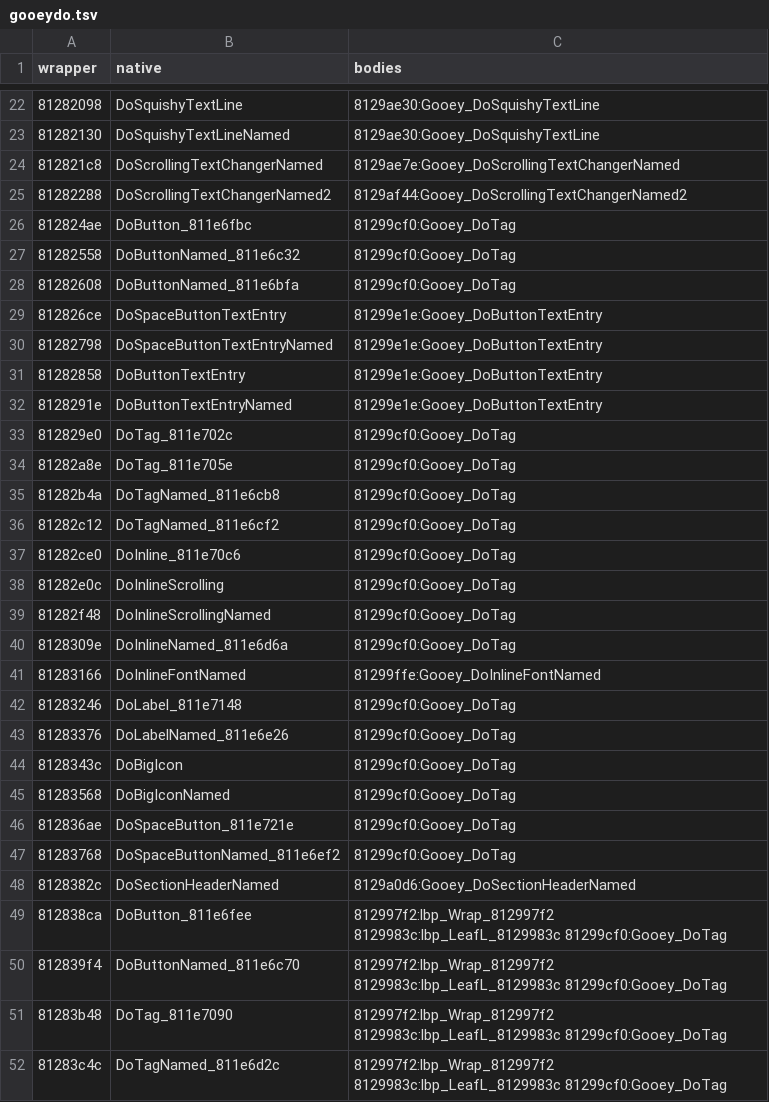
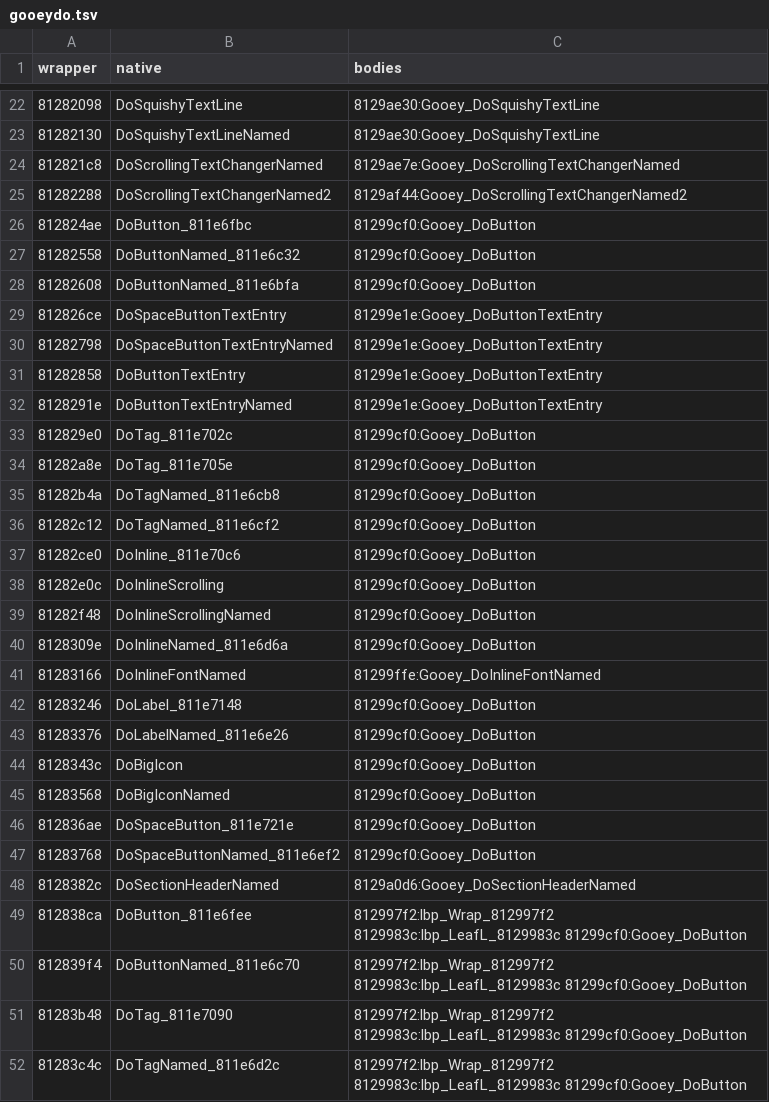
Before and after one commit to indieindie7/lbpvita-decomp, a TSV file: ghidra/gooeydo.tsv, drawn as a sheet; only a part is shown, gaps mark what is left out; the diff covers the shown part only.

```diff
--- a/ghidra/gooeydo.tsv
+++ b/ghidra/gooeydo.tsv
@@ -25,5 +25,5 @@ wrapper	native	bodies
 81282288	DoScrollingTextChangerNamed2	8129af44:Gooey_DoScrollingTextChangerNamed2
-812824ae	DoButton_811e6fbc	81299cf0:Gooey_DoTag
-81282558	DoButtonNamed_811e6c32	81299cf0:Gooey_DoTag
-81282608	DoButtonNamed_811e6bfa	81299cf0:Gooey_DoTag
+812824ae	DoButton_811e6fbc	81299cf0:Gooey_DoButton
+81282558	DoButtonNamed_811e6c32	81299cf0:Gooey_DoButton
+81282608	DoButtonNamed_811e6bfa	81299cf0:Gooey_DoButton
 812826ce	DoSpaceButtonTextEntry	81299e1e:Gooey_DoButtonTextEntry
@@ -32,21 +32,21 @@ wrapper	native	bodies
 8128291e	DoButtonTextEntryNamed	81299e1e:Gooey_DoButtonTextEntry
-812829e0	DoTag_811e702c	81299cf0:Gooey_DoTag
-81282a8e	DoTag_811e705e	81299cf0:Gooey_DoTag
-81282b4a	DoTagNamed_811e6cb8	81299cf0:Gooey_DoTag
-81282c12	DoTagNamed_811e6cf2	81299cf0:Gooey_DoTag
-81282ce0	DoInline_811e70c6	81299cf0:Gooey_DoTag
-81282e0c	DoInlineScrolling	81299cf0:Gooey_DoTag
-81282f48	DoInlineScrollingNamed	81299cf0:Gooey_DoTag
-8128309e	DoInlineNamed_811e6d6a	81299cf0:Gooey_DoTag
+812829e0	DoTag_811e702c	81299cf0:Gooey_DoButton
+81282a8e	DoTag_811e705e	81299cf0:Gooey_DoButton
+81282b4a	DoTagNamed_811e6cb8	81299cf0:Gooey_DoButton
+81282c12	DoTagNamed_811e6cf2	81299cf0:Gooey_DoButton
+81282ce0	DoInline_811e70c6	81299cf0:Gooey_DoButton
+81282e0c	DoInlineScrolling	81299cf0:Gooey_DoButton
+81282f48	DoInlineScrollingNamed	81299cf0:Gooey_DoButton
+8128309e	DoInlineNamed_811e6d6a	81299cf0:Gooey_DoButton
 81283166	DoInlineFontNamed	81299ffe:Gooey_DoInlineFontNamed
-81283246	DoLabel_811e7148	81299cf0:Gooey_DoTag
-81283376	DoLabelNamed_811e6e26	81299cf0:Gooey_DoTag
-8128343c	DoBigIcon	81299cf0:Gooey_DoTag
-81283568	DoBigIconNamed	81299cf0:Gooey_DoTag
-812836ae	DoSpaceButton_811e721e	81299cf0:Gooey_DoTag
-81283768	DoSpaceButtonNamed_811e6ef2	81299cf0:Gooey_DoTag
+81283246	DoLabel_811e7148	81299cf0:Gooey_DoButton
+81283376	DoLabelNamed_811e6e26	81299cf0:Gooey_DoButton
+8128343c	DoBigIcon	81299cf0:Gooey_DoButton
+81283568	DoBigIconNamed	81299cf0:Gooey_DoButton
+812836ae	DoSpaceButton_811e721e	81299cf0:Gooey_DoButton
+81283768	DoSpaceButtonNamed_811e6ef2	81299cf0:Gooey_DoButton
 8128382c	DoSectionHeaderNamed	8129a0d6:Gooey_DoSectionHeaderNamed
-812838ca	DoButton_811e6fee	812997f2:lbp_Wrap_812997f2 8129983c:lbp_LeafL_8129983c 81299cf0:Gooey_DoTag
-812839f4	DoButtonNamed_811e6c70	812997f2:lbp_Wrap_812997f2 8129983c:lbp_LeafL_8129983c 81299cf0:Gooey_DoTag
-81283b48	DoTag_811e7090	812997f2:lbp_Wrap_812997f2 8129983c:lbp_LeafL_8129983c 81299cf0:Gooey_DoTag
-81283c4c	DoTagNamed_811e6d2c	812997f2:lbp_Wrap_812997f2 8129983c:lbp_LeafL_8129983c 81299cf0:Gooey_DoTag
+812838ca	DoButton_811e6fee	812997f2:lbp_Wrap_812997f2 8129983c:lbp_LeafL_8129983c 81299cf0:Gooey_DoButton
+812839f4	DoButtonNamed_811e6c70	812997f2:lbp_Wrap_812997f2 8129983c:lbp_LeafL_8129983c 81299cf0:Gooey_DoButton
+81283b48	DoTag_811e7090	812997f2:lbp_Wrap_812997f2 8129983c:lbp_LeafL_8129983c 81299cf0:Gooey_DoButton
+81283c4c	DoTagNamed_811e6d2c	812997f2:lbp_Wrap_812997f2 8129983c:lbp_LeafL_8129983c 81299cf0:Gooey_DoButton
```
Also changed, not shown: 32 added rows and 6 edited cells elsewhere in this file, 2 other files.
